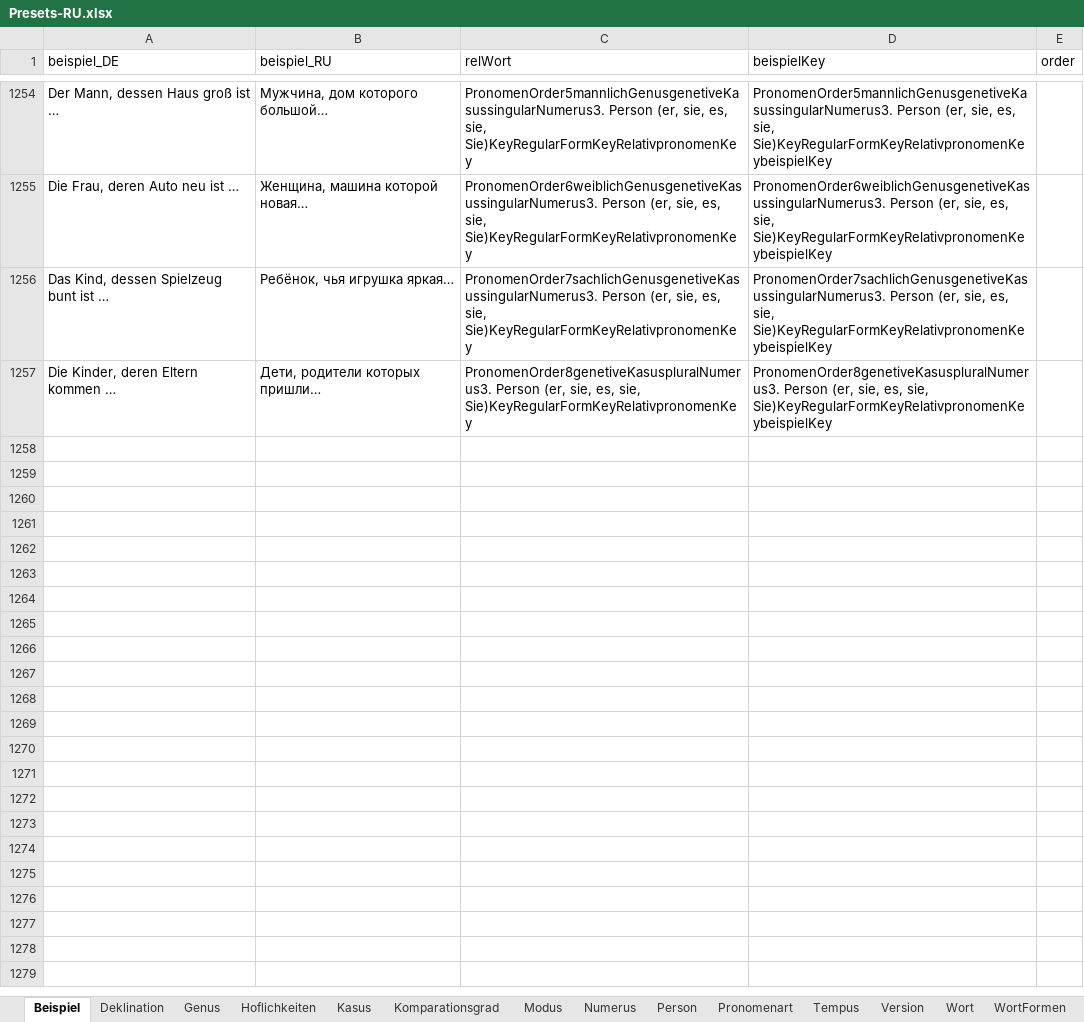
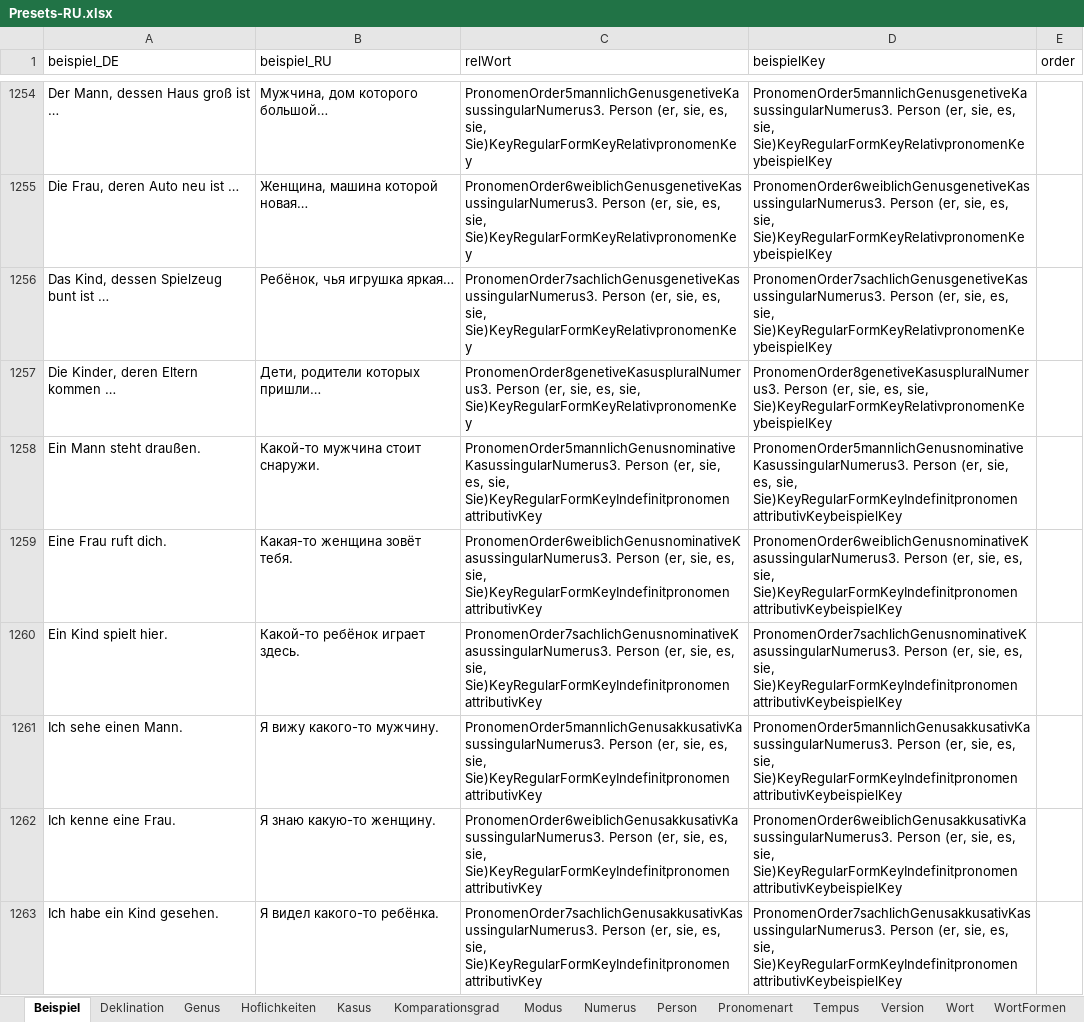
Before and after one commit to AdvancedResearches/AutoLehrer, an Excel workbook: Presets preparation/Presets-RU.xlsx, sheet Beispiel, drawn as a sheet; only a part is shown, gaps mark what is left out; values as stored, in another font and other column widths than the file's, no borders; table styles not drawn; the diff covers the shown part only; the diff names each change by its address in the sheet, - before the commit and + after, or states it on an @@ line.

Commit message:
1.0.7.0: Pronomens - indefinit pronomen attributiv

```diff
--- a/Presets preparation/Presets-RU.xlsx (sheet Beispiel)
+++ b/Presets preparation/Presets-RU.xlsx (sheet Beispiel)
+row 1258: Ein Mann steht draußen. | Какой-то мужчина стоит снаружи. | PronomenOrder5mannlichGenusnominativeKasussingularNumerus3. Person (er, sie, es, sie, Sie)KeyRegularFormKeyIndefinitpronomen attributivKey | PronomenOrder5mannlichGenusnominativeKasussingularNumerus3. Person (er, sie, es, sie, Sie)KeyRegularFormKeyIndefinitpronomen attributivKeybeispielKey
+row 1259: Eine Frau ruft dich. | Какая-то женщина зовёт тебя. | PronomenOrder6weiblichGenusnominativeKasussingularNumerus3. Person (er, sie, es, sie, Sie)KeyRegularFormKeyIndefinitpronomen attributivKey | PronomenOrder6weiblichGenusnominativeKasussingularNumerus3. Person (er, sie, es, sie, Sie)KeyRegularFormKeyIndefinitpronomen attributivKeybeispielKey
+row 1260: Ein Kind spielt hier. | Какой-то ребёнок играет здесь. | PronomenOrder7sachlichGenusnominativeKasussingularNumerus3. Person (er, sie, es, sie, Sie)KeyRegularFormKeyIndefinitpronomen attributivKey | PronomenOrder7sachlichGenusnominativeKasussingularNumerus3. Person (er, sie, es, sie, Sie)KeyRegularFormKeyIndefinitpronomen attributivKeybeispielKey
+row 1261: Ich sehe einen Mann. | Я вижу какого-то мужчину. | PronomenOrder5mannlichGenusakkusativKasussingularNumerus3. Person (er, sie, es, sie, Sie)KeyRegularFormKeyIndefinitpronomen attributivKey | PronomenOrder5mannlichGenusakkusativKasussingularNumerus3. Person (er, sie, es, sie, Sie)KeyRegularFormKeyIndefinitpronomen attributivKeybeispielKey
+row 1262: Ich kenne eine Frau. | Я знаю какую-то женщину. | PronomenOrder6weiblichGenusakkusativKasussingularNumerus3. Person (er, sie, es, sie, Sie)KeyRegularFormKeyIndefinitpronomen attributivKey | PronomenOrder6weiblichGenusakkusativKasussingularNumerus3. Person (er, sie, es, sie, Sie)KeyRegularFormKeyIndefinitpronomen attributivKeybeispielKey
+row 1263: Ich habe ein Kind gesehen. | Я видел какого-то ребёнка. | PronomenOrder7sachlichGenusakkusativKasussingularNumerus3. Person (er, sie, es, sie, Sie)KeyRegularFormKeyIndefinitpronomen attributivKey | PronomenOrder7sachlichGenusakkusativKasussingularNumerus3. Person (er, sie, es, sie, Sie)KeyRegularFormKeyIndefinitpronomen attributivKeybeispielKey
```
Also changed, not shown: 6 added rows elsewhere in this sheet, sheet Wort, sheet Version, 3 other files.
